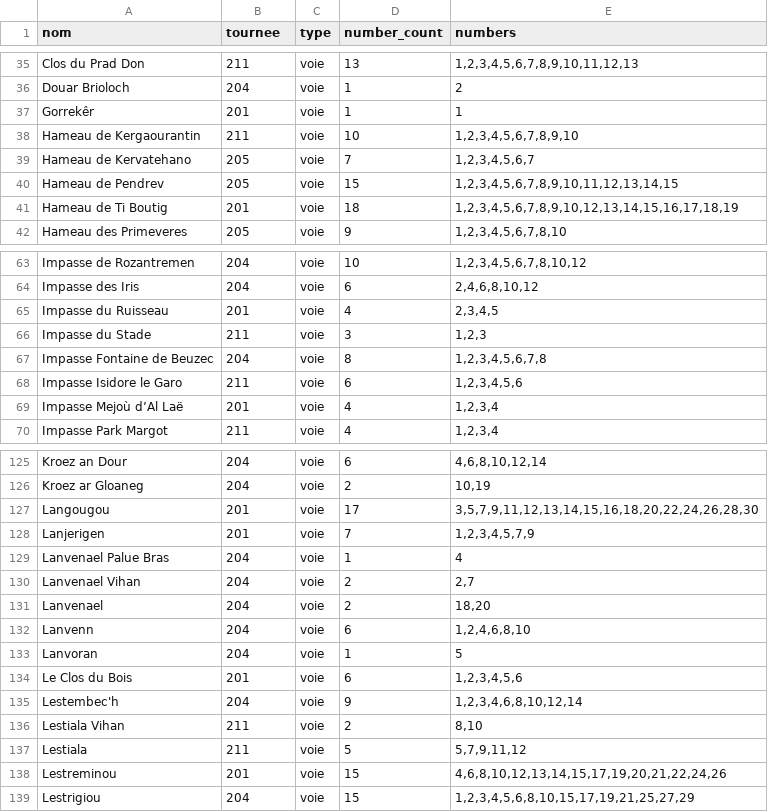
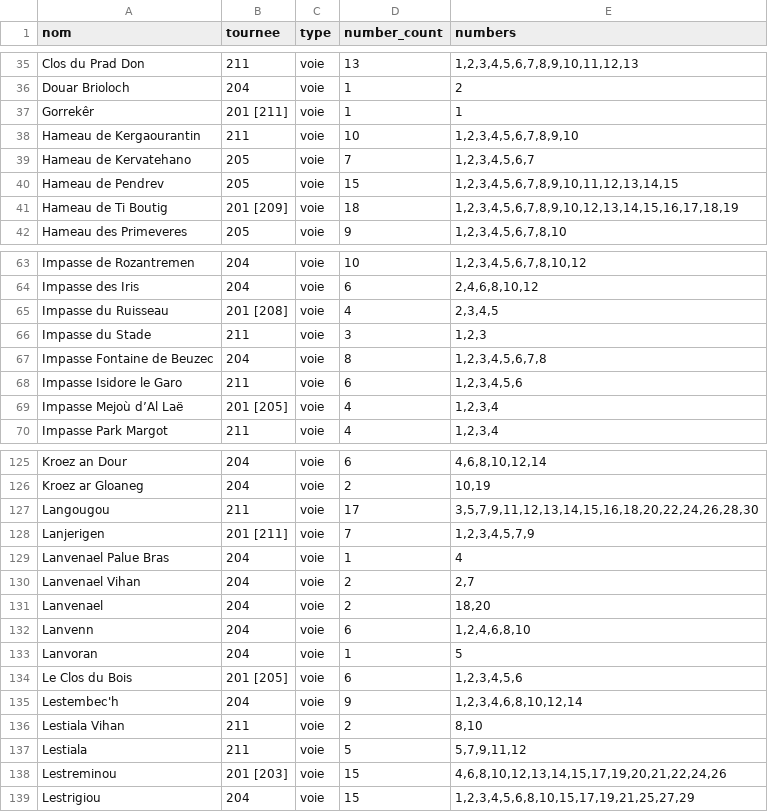
Before and after one commit to j0hnsm1th-718/data, a CSV file: liste-voies-et-lieux-dits-29171.csv, drawn as a sheet; only a part is shown, gaps mark what is left out; the diff covers the shown part only.

```diff
--- a/liste-voies-et-lieux-dits-29171.csv
+++ b/liste-voies-et-lieux-dits-29171.csv
@@ -36,3 +36,3 @@ Clos du Prad Don;211;voie;13;1,2,3,4,5,6,7,8,9,10,11,12,13
 Douar Brioloch;204;voie;1;2
-Gorrekêr;201;voie;1;1
+Gorrekêr;201 [211];voie;1;1
 Hameau de Kergaourantin;211;voie;10;1,2,3,4,5,6,7,8,9,10
@@ -40,3 +40,3 @@ Hameau de Kervatehano;205;voie;7;1,2,3,4,5,6,7
 Hameau de Pendrev;205;voie;15;1,2,3,4,5,6,7,8,9,10,11,12,13,14,15
-Hameau de Ti Boutig;201;voie;18;1,2,3,4,5,6,7,8,9,10,12,13,14,15,16,17,18,19
+Hameau de Ti Boutig;201 [209];voie;18;1,2,3,4,5,6,7,8,9,10,12,13,14,15,16,17,18,19
 Hameau des Primeveres;205;voie;9;1,2,3,4,5,6,7,8,10
@@ -64,3 +64,3 @@ Impasse de Rozantremen;204;voie;10;1,2,3,4,5,6,7,8,10,12
 Impasse des Iris;204;voie;6;2,4,6,8,10,12
-Impasse du Ruisseau;201;voie;4;2,3,4,5
+Impasse du Ruisseau;201 [208];voie;4;2,3,4,5
 Impasse du Stade;211;voie;3;1,2,3
@@ -68,3 +68,3 @@ Impasse Fontaine de Beuzec;204;voie;8;1,2,3,4,5,6,7,8
 Impasse Isidore le Garo;211;voie;6;1,2,3,4,5,6
-Impasse Mejoù d’Al Laë;201;voie;4;1,2,3,4
+Impasse Mejoù d’Al Laë;201 [205];voie;4;1,2,3,4
 Impasse Park Margot;211;voie;4;1,2,3,4
@@ -126,4 +126,4 @@ Kroez an Dour;204;voie;6;4,6,8,10,12,14
 Kroez ar Gloaneg;204;voie;2;10,19
-Langougou;201;voie;17;3,5,7,9,11,12,13,14,15,16,18,20,22,24,26,28,30
-Lanjerigen;201;voie;7;1,2,3,4,5,7,9
+Langougou;211;voie;17;3,5,7,9,11,12,13,14,15,16,18,20,22,24,26,28,30
+Lanjerigen;201 [211];voie;7;1,2,3,4,5,7,9
 Lanvenael Palue Bras;204;voie;1;4
@@ -133,3 +133,3 @@ Lanvenn;204;voie;6;1,2,4,6,8,10
 Lanvoran;204;voie;1;5
-Le Clos du Bois;201;voie;6;1,2,3,4,5,6
+Le Clos du Bois;201 [205];voie;6;1,2,3,4,5,6
 Lestembec'h;204;voie;9;1,2,3,4,6,8,10,12,14
@@ -137,3 +137,3 @@ Lestiala Vihan;211;voie;2;8,10
 Lestiala;211;voie;5;5,7,9,11,12
-Lestreminou;201;voie;15;4,6,8,10,12,13,14,15,17,19,20,21,22,24,26
+Lestreminou;201 [203];voie;15;4,6,8,10,12,13,14,15,17,19,20,21,22,24,26
 Lestrigiou;204;voie;15;1,2,3,4,5,6,8,10,15,17,19,21,25,27,29
```
Also changed, not shown: 1 added row and 27 edited cells elsewhere in this file.
